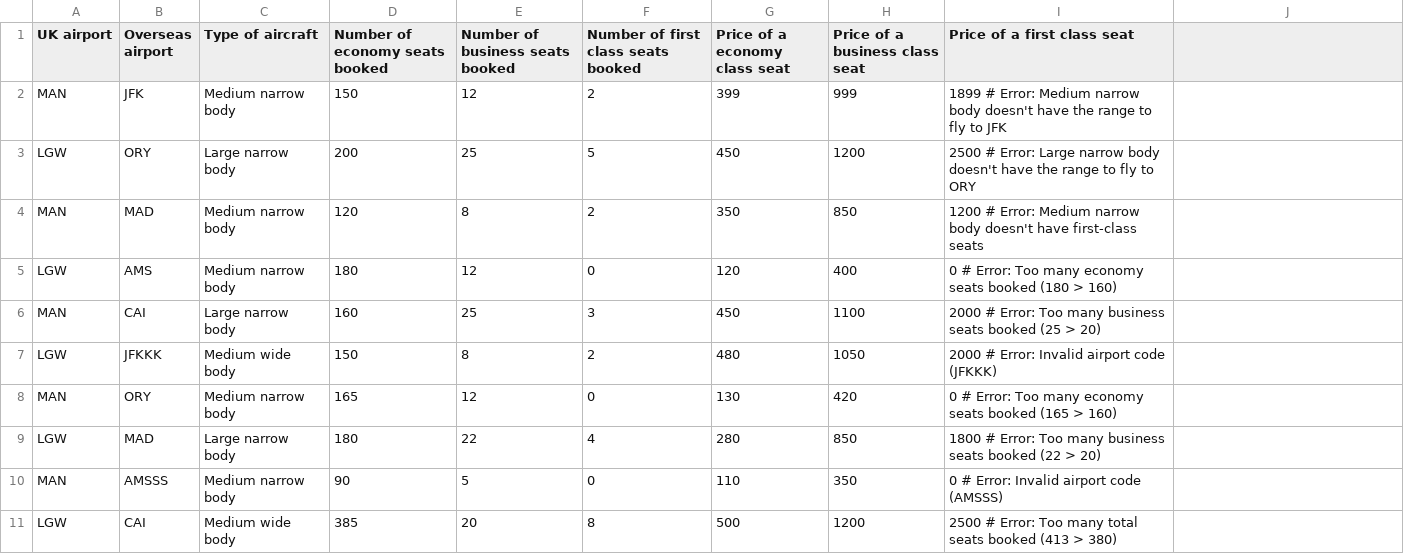
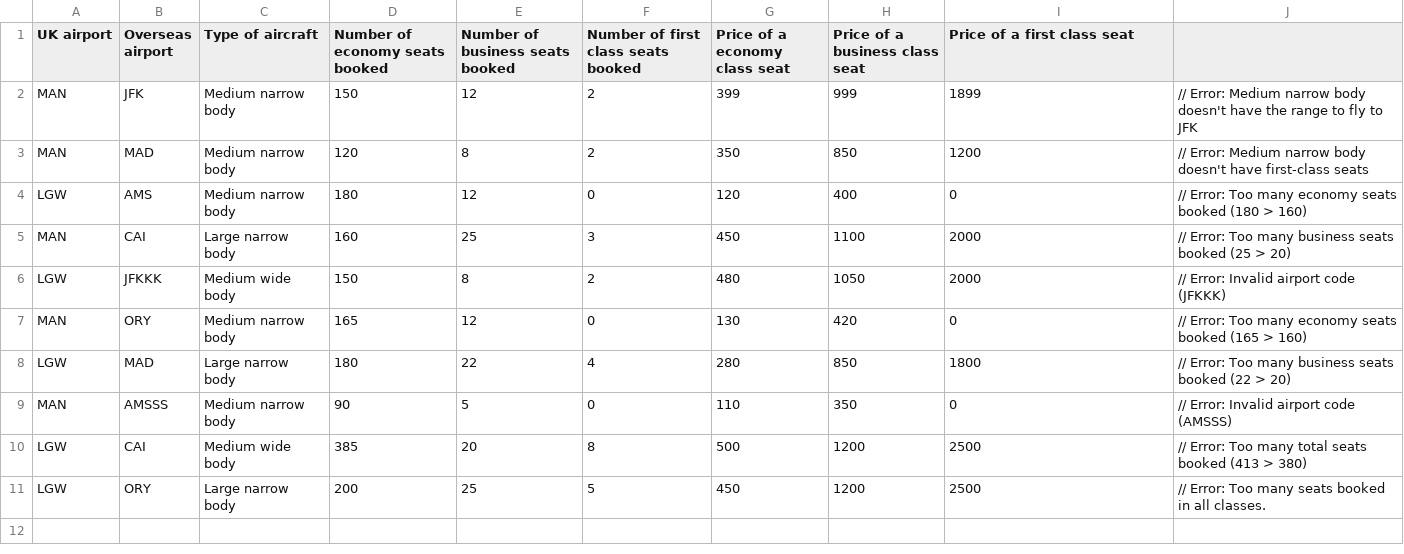
Before and after one commit to sierrajulietromeo/PRG1-AIR-JS-Task-5-, a CSV file: invalid_flight_data.csv, drawn as a sheet.

Commit message:
Updated invalid flight data

```diff
--- a/invalid_flight_data.csv
+++ b/invalid_flight_data.csv
@@ -1,11 +1,11 @@
 UK airport,Overseas airport,Type of aircraft,Number of economy seats booked,Number of business seats booked,Number of first class seats booked,Price of a economy class seat,Price of a business class seat,Price of a first class seat
-MAN,JFK,Medium narrow body,150,12,2,399,999,1899  # Error: Medium narrow body doesn't have the range to fly to JFK
-LGW,ORY,Large narrow body,200,25,5,450,1200,2500 # Error: Large narrow body doesn't have the range to fly to ORY
-MAN,MAD,Medium narrow body,120,8,2,350,850,1200  # Error: Medium narrow body doesn't have first-class seats
-LGW,AMS,Medium narrow body,180,12,0,120,400,0  # Error: Too many economy seats booked (180 > 160)
-MAN,CAI,Large narrow body,160,25,3,450,1100,2000 # Error: Too many business seats booked (25 > 20)
-LGW,JFKKK,Medium wide body,150,8,2,480,1050,2000 # Error: Invalid airport code (JFKKK)
-MAN,ORY,Medium narrow body,165,12,0,130,420,0  # Error: Too many economy seats booked (165 > 160)
-LGW,MAD,Large narrow body,180,22,4,280,850,1800 # Error: Too many business seats booked (22 > 20)
-MAN,AMSSS,Medium narrow body,90,5,0,110,350,0   # Error: Invalid airport code (AMSSS)
-LGW,CAI,Medium wide body,385,20,8,500,1200,2500  # Error: Too many total seats booked (413 > 380)
+MAN,JFK,Medium narrow body,150,12,2,399,999,1899,  // Error: Medium narrow body doesn't have the range to fly to JFK
+MAN,MAD,Medium narrow body,120,8,2,350,850,1200,  // Error: Medium narrow body doesn't have first-class seats
+LGW,AMS,Medium narrow body,180,12,0,120,400,0,  // Error: Too many economy seats booked (180 > 160)
+MAN,CAI,Large narrow body,160,25,3,450,1100,2000, // Error: Too many business seats booked (25 > 20)
+LGW,JFKKK,Medium wide body,150,8,2,480,1050,2000, // Error: Invalid airport code (JFKKK)
+MAN,ORY,Medium narrow body,165,12,0,130,420,0,  // Error: Too many economy seats booked (165 > 160)
+LGW,MAD,Large narrow body,180,22,4,280,850,1800, // Error: Too many business seats booked (22 > 20)
+MAN,AMSSS,Medium narrow body,90,5,0,110,350,0,   // Error: Invalid airport code (AMSSS)
+LGW,CAI,Medium wide body,385,20,8,500,1200,2500,  // Error: Too many total seats booked (413 > 380)
+LGW,ORY,Large narrow body,200,25,5,450,1200,2500, // Error: Too many seats booked in all classes.
```
